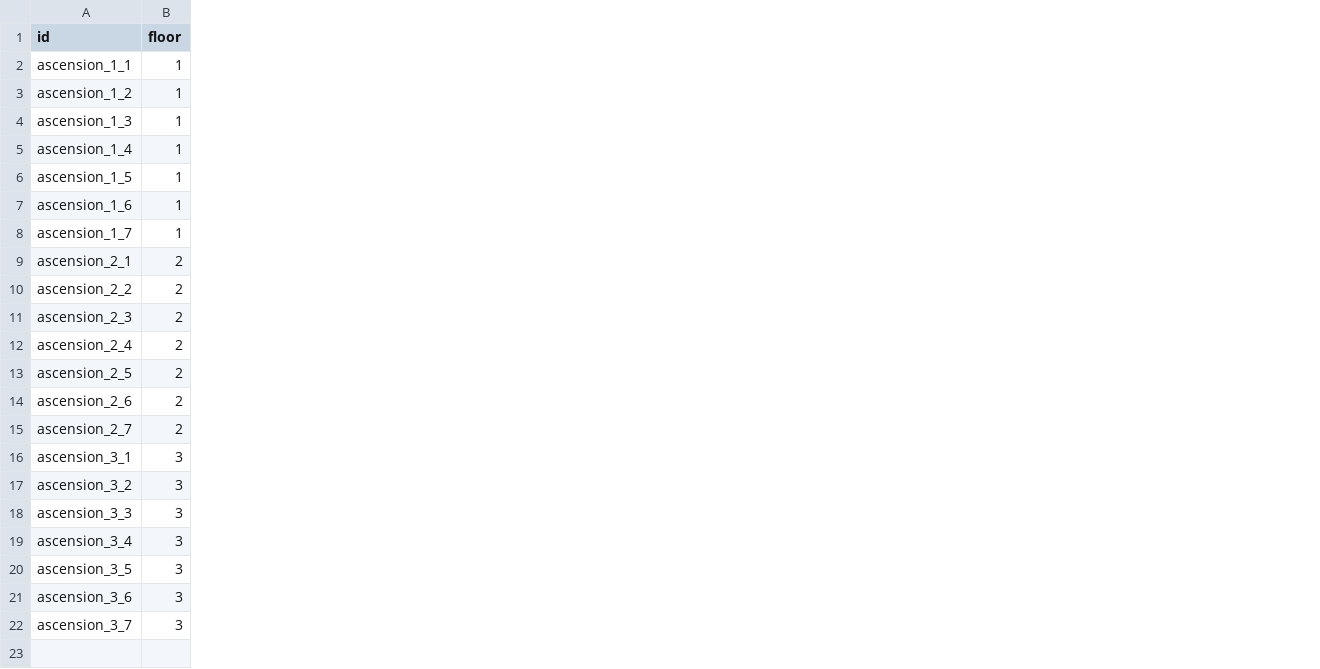
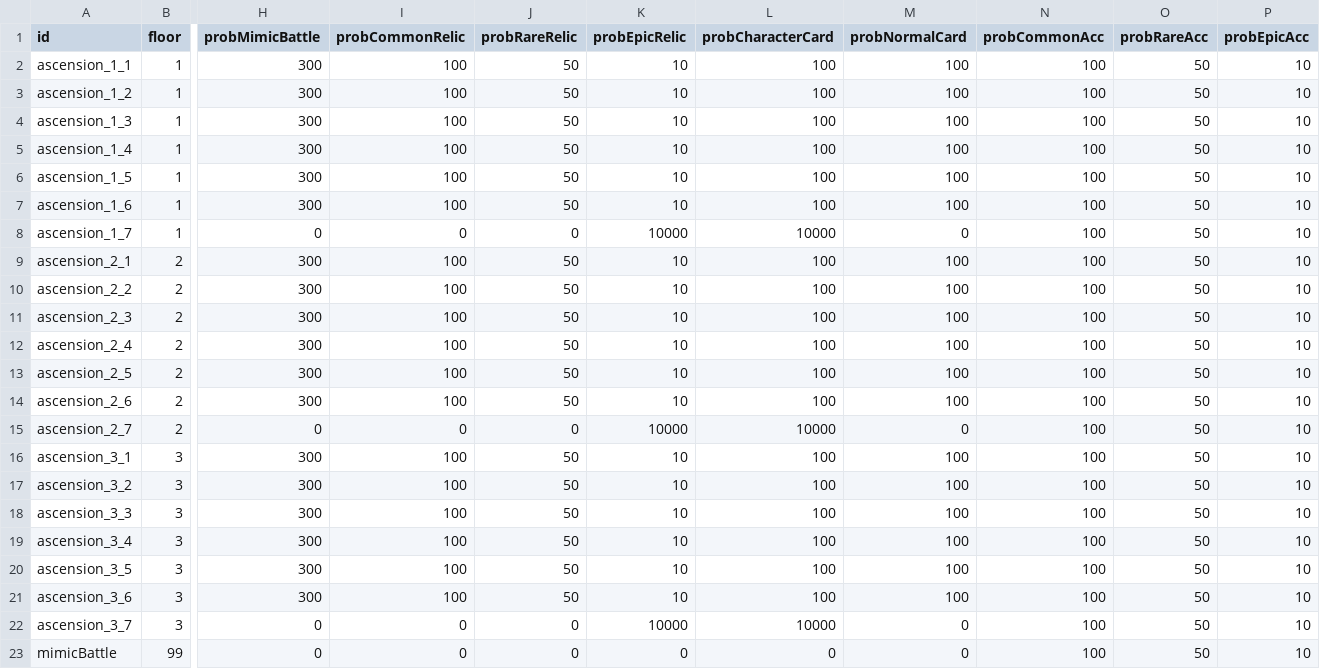
Before and after one commit to hance0103/Love-Letter, a CSV file: Assets/GameData/SheetData/RoomData.csv, drawn as a sheet; only a part is shown, gaps mark what is left out; rows hold the shown columns only; the diff names each change by its address in the sheet, - before the commit and + after, or states it on an @@ line.

Commit message:
Wave & RoomData 칼럼 추가
WaveData > waveBonusMultiplier : 적을 빨리 불렀을 때의 보상 골드 (https://www.notion.so/301-3481dea598b48066baffc9a2cb461a13)

RoomData > 각종 확률 추가 : https://www.notion.so/400-3441dea598b48002a61fcc83a93a6d2d

```diff
--- a/Assets/GameData/SheetData/RoomData.csv
+++ b/Assets/GameData/SheetData/RoomData.csv
+column H (probMimicBattle), rows 2-22: 300 | 300 | 300 | 300 | 300 | 300 | 0 | 300 | 300 | 300 | 300 | 300 | 300 | 0 | 300 | 300 | 300 | 300 | 300 | 300 | 0
+column I (probCommonRelic), rows 2-22: 100 | 100 | 100 | 100 | 100 | 100 | 0 | 100 | 100 | 100 | 100 | 100 | 100 | 0 | 100 | 100 | 100 | 100 | 100 | 100 | 0
+column J (probRareRelic), rows 2-22: 50 | 50 | 50 | 50 | 50 | 50 | 0 | 50 | 50 | 50 | 50 | 50 | 50 | 0 | 50 | 50 | 50 | 50 | 50 | 50 | 0
+column K (probEpicRelic), rows 2-22: 10 | 10 | 10 | 10 | 10 | 10 | 10000 | 10 | 10 | 10 | 10 | 10 | 10 | 10000 | 10 | 10 | 10 | 10 | 10 | 10 | 10000
+column L (probCharacterCard), rows 2-22: 100 | 100 | 100 | 100 | 100 | 100 | 10000 | 100 | 100 | 100 | 100 | 100 | 100 | 10000 | 100 | 100 | 100 | 100 | 100 | 100 | 10000
+column M (probNormalCard), rows 2-22: 100 | 100 | 100 | 100 | 100 | 100 | 0 | 100 | 100 | 100 | 100 | 100 | 100 | 0 | 100 | 100 | 100 | 100 | 100 | 100 | 0
+column N (probCommonAcc), rows 2-22: all 100
+column O (probRareAcc), rows 2-22: all 50
+column P (probEpicAcc), rows 2-22: all 10
+row 23: mimicBattle | 99 | 0 | 0 | 0 | 0 | 0 | 0 | 100 | 50 | 10
```
Also changed, not shown: 1 other file.
